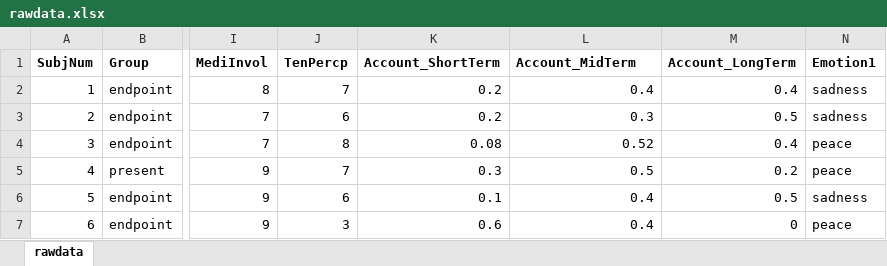
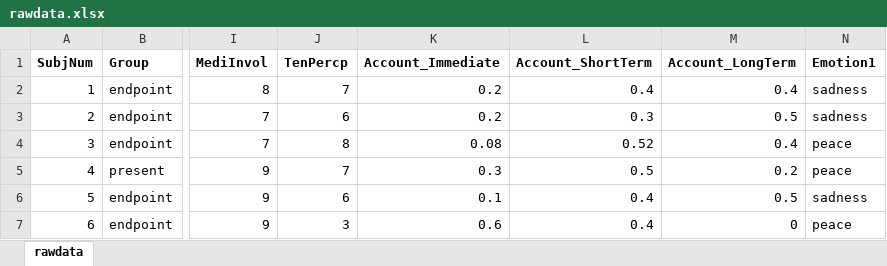
Before and after one commit to Cellphonexf/End-of-lifespan-thinking-Behavioral-Exp, an Excel workbook: rawdata.xlsx, sheet rawdata, drawn as a sheet; only a part is shown, gaps mark what is left out; values as stored, in another font and other column widths than the file's, no borders; conditional formats not drawn; the diff names each change by its address in the sheet, - before the commit and + after, or states it on an @@ line.

```diff
--- a/rawdata.xlsx (sheet rawdata)
+++ b/rawdata.xlsx (sheet rawdata)
-K1: Account_ShortTerm
+K1: Account_Immediate
-L1: Account_MidTerm
+L1: Account_ShortTerm
```
Also changed, not shown: 1 other file.
